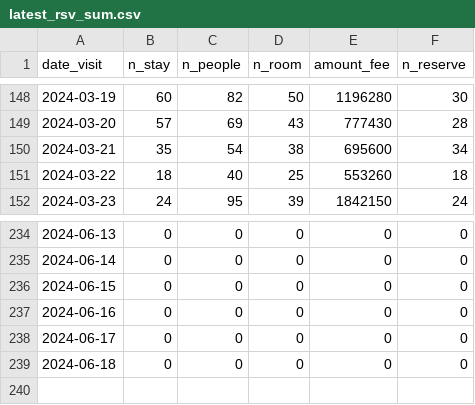
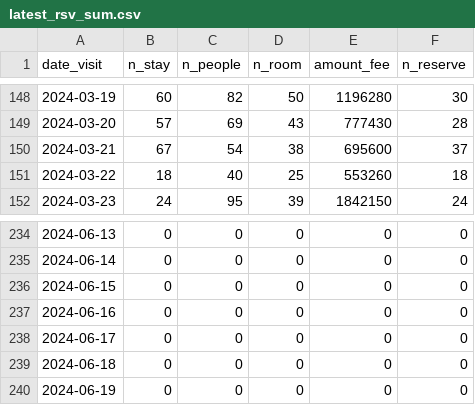
Before and after one commit to EiichiMiyagawa/obama-kanko-reservation, a CSV file: latest_rsv_sum.csv, drawn as a sheet; only a part is shown, gaps mark what is left out.

Commit message:
update data

```diff
--- a/latest_rsv_sum.csv
+++ b/latest_rsv_sum.csv
@@ -149,3 +149,3 @@
 2024-03-20,57,69,43,777430,28
-2024-03-21,35,54,38,695600,34
+2024-03-21,67,54,38,695600,37
 2024-03-22,18,40,25,553260,18
@@ -239 +239,2 @@
 2024-06-18,0,0,0,0,0
+2024-06-19,0,0,0,0,0
```
Also changed, not shown: 1 other file.
